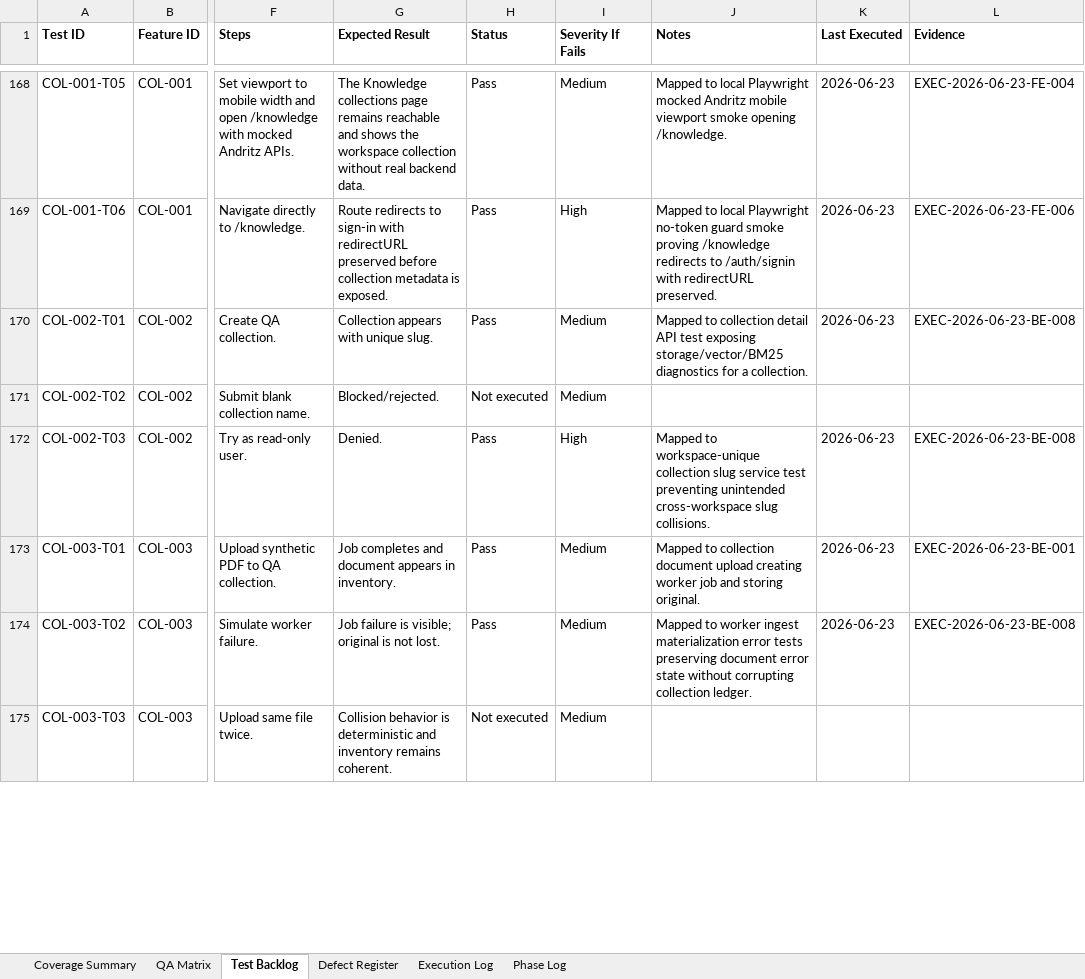
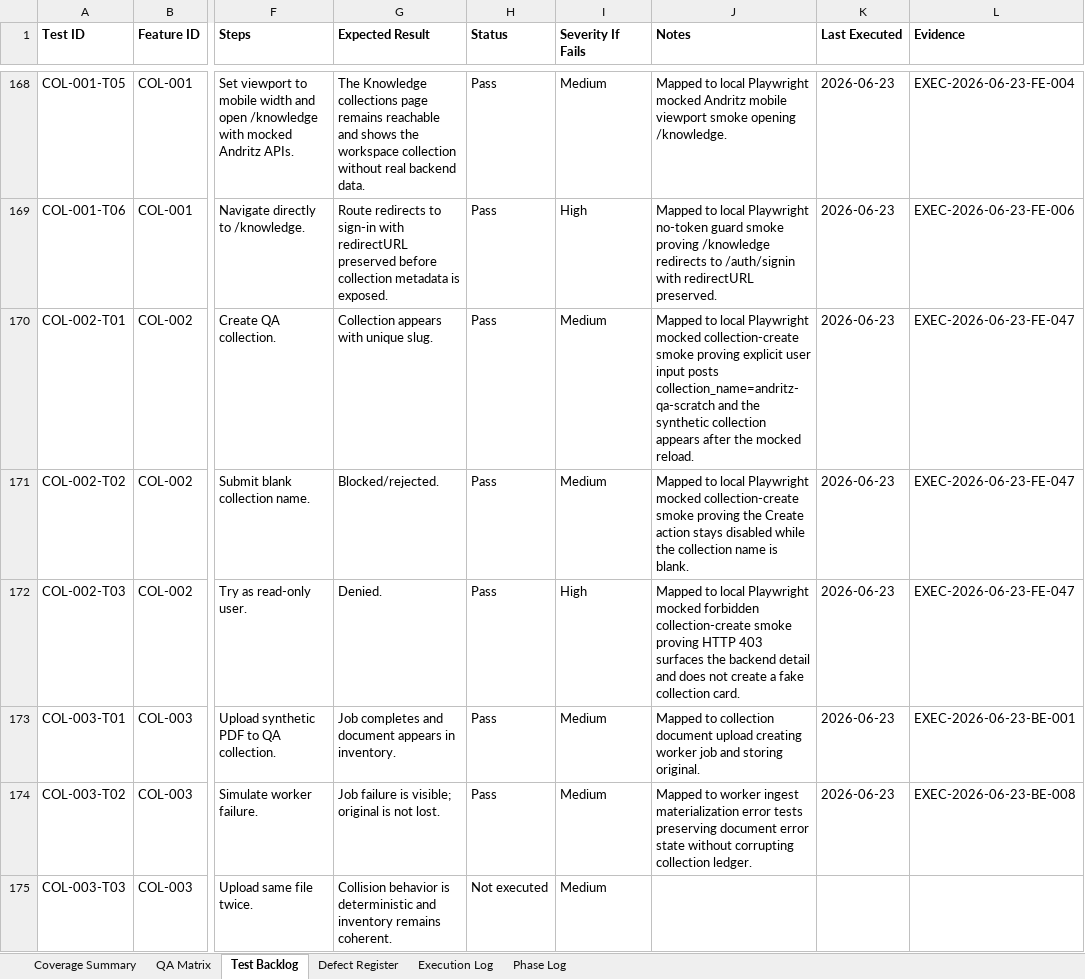
Before and after one commit to tishacian/hyusai, an Excel workbook: outputs/019edc68-andritz-qa/andritz_qa_matrix.xlsx, sheet Test Backlog, drawn as a sheet; only a part is shown, gaps mark what is left out; values as stored, in another font and other column widths than the file's, no borders; the diff covers the shown part only; the diff names each change by its address in the sheet, - before the commit and + after, or states it on an @@ line.

Commit message:
test(andritz): cover collection mutation safety

```diff
--- a/outputs/019edc68-andritz-qa/andritz_qa_matrix.xlsx (sheet Test Backlog)
+++ b/outputs/019edc68-andritz-qa/andritz_qa_matrix.xlsx (sheet Test Backlog)
-J170 (Notes): Mapped to collection detail API test exposing storage/vector/BM25 diagnostics for a collection.
+J170 (Notes): Mapped to local Playwright mocked collection-create smoke proving explicit user input posts collection_name=andritz-qa-scratch and the synthetic collection appears after the mocked reload.
-L170 (Evidence): EXEC-2026-06-23-BE-008
+L170 (Evidence): EXEC-2026-06-23-FE-047
-H171 (Status): Not executed
+H171 (Status): Pass
-J171 (Notes): (empty)
+J171 (Notes): Mapped to local Playwright mocked collection-create smoke proving the Create action stays disabled while the collection name is blank.
-K171 (Last Executed): (empty)
+K171 (Last Executed): 2026-06-23
-L171 (Evidence): (empty)
+L171 (Evidence): EXEC-2026-06-23-FE-047
-J172 (Notes): Mapped to workspace-unique collection slug service test preventing unintended cross-workspace slug collisions.
+J172 (Notes): Mapped to local Playwright mocked forbidden collection-create smoke proving HTTP 403 surfaces the backend detail and does not create a fake collection card.
-L172 (Evidence): EXEC-2026-06-23-BE-008
+L172 (Evidence): EXEC-2026-06-23-FE-047
```
Also changed, not shown: 3 added rows and 4 edited cells elsewhere in this sheet, sheet Execution Log, sheet Phase Log, sheet Coverage Summary, sheet QA Matrix, 7 other files.
